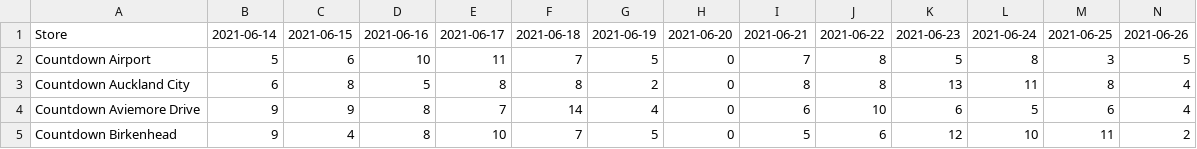
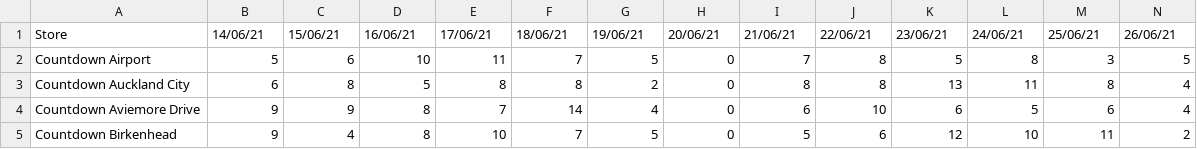
Before and after one commit to stho382/ENGSCI_Group_6_OR, a CSV file: data/WoolworthsDemands.csv, drawn as a sheet; only a part is shown; the diff covers the shown part only; the diff names each change by its address in the sheet, - before the commit and + after, or states it on an @@ line.

```diff
--- a/data/WoolworthsDemands.csv
+++ b/data/WoolworthsDemands.csv
-B1: 2021-06-14
+B1: 14/06/21
-C1: 2021-06-15
+C1: 15/06/21
-D1: 2021-06-16
+D1: 16/06/21
-E1: 2021-06-17
+E1: 17/06/21
-F1: 2021-06-18
+F1: 18/06/21
-G1: 2021-06-19
+G1: 19/06/21
-H1: 2021-06-20
+H1: 20/06/21
-I1: 2021-06-21
+I1: 21/06/21
-J1: 2021-06-22
+J1: 22/06/21
-K1: 2021-06-23
+K1: 23/06/21
-L1: 2021-06-24
+L1: 24/06/21
-M1: 2021-06-25
+M1: 25/06/21
-N1: 2021-06-26
+N1: 26/06/21
```
Also changed, not shown: 15 edited cells elsewhere in this file, data/WoolworthsLocationsSorted.csv, 7 other files.
